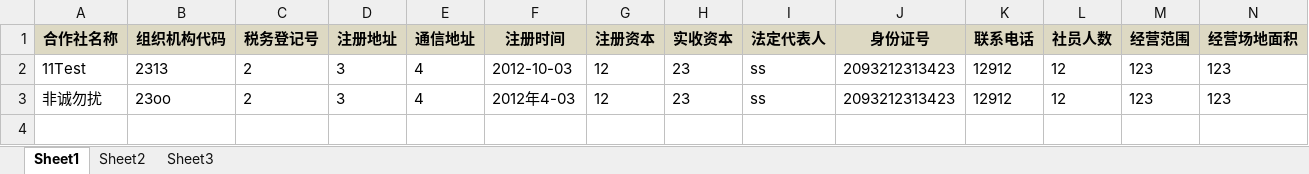
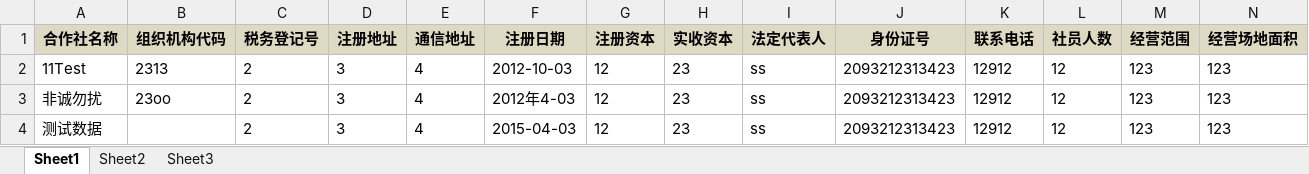
Before and after one commit to huzqGit/bank, an Excel workbook: WebContent/jsp/cooperation/model/BasicInfoModel.xlsx, sheet Sheet1, drawn as a sheet; only a part is shown; values as stored, in another font and other column widths than the file's, no borders; rows hold the shown columns only; the diff names each change by its address in the sheet, - before the commit and + after, or states it on an @@ line.

```diff
--- a/WebContent/jsp/cooperation/model/BasicInfoModel.xlsx (sheet Sheet1)
+++ b/WebContent/jsp/cooperation/model/BasicInfoModel.xlsx (sheet Sheet1)
-F1: 注册时间
+F1: 注册日期
+row 4: 测试数据 |  | 2 | 3 | 4 | 2015-04-03 | 12 | 23 | ss | 2093212313423 | 12912 | 12 | 123 | 123
```
Also changed, not shown: WebContent/jsp/cooperation/model/DebtInfoModel.xlsx, WebContent/jsp/cooperation/model/ProfitInfoModel.xlsx, 22 other files.
